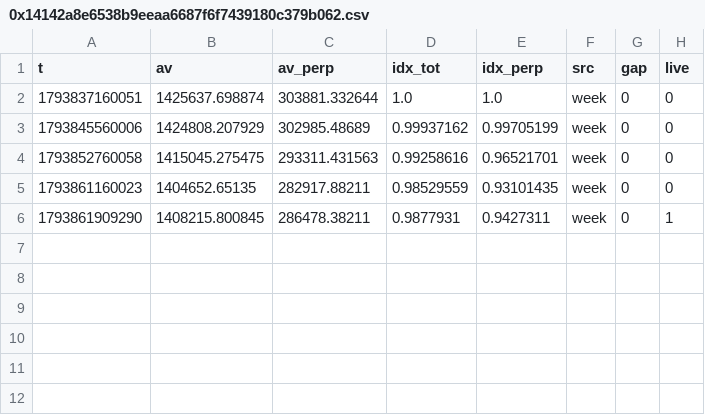
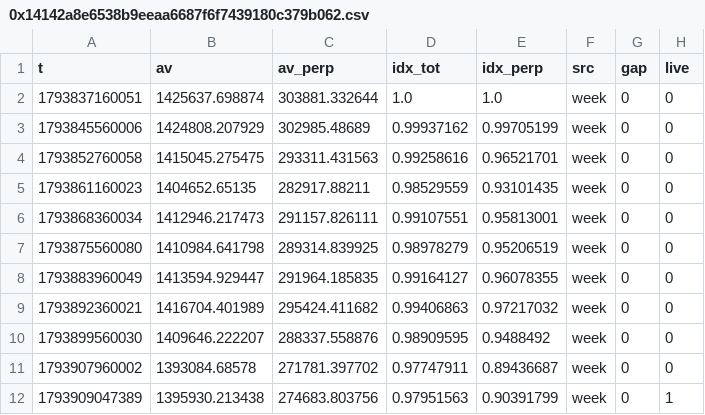
Before and after one commit to ziyaoyan1229-debug/coin-app, a CSV file: series/0x14142a8e6538b9eeaa6687f6f7439180c379b062.csv, drawn as a sheet.

```diff
--- a/series/0x14142a8e6538b9eeaa6687f6f7439180c379b062.csv
+++ b/series/0x14142a8e6538b9eeaa6687f6f7439180c379b062.csv
@@ -5,2 +5,8 @@ t,av,av_perp,idx_tot,idx_perp,src,gap,live
 1793861160023,1404652.65135,282917.88211,0.98529559,0.93101435,week,0,0
-1793861909290,1408215.800845,286478.38211,0.9877931,0.9427311,week,0,1
+1793868360034,1412946.217473,291157.826111,0.99107551,0.95813001,week,0,0
+1793875560080,1410984.641798,289314.839925,0.98978279,0.95206519,week,0,0
+1793883960049,1413594.929447,291964.185835,0.99164127,0.96078355,week,0,0
+1793892360021,1416704.401989,295424.411682,0.99406863,0.97217032,week,0,0
+1793899560030,1409646.222207,288337.558876,0.98909595,0.9488492,week,0,0
+1793907960002,1393084.68578,271781.397702,0.97747911,0.89436687,week,0,0
+1793909047389,1395930.213438,274683.803756,0.97951563,0.90391799,week,0,1
```
Also changed, not shown: consensus/2026-11.csv, events/2026-11.csv, 46 other files.
